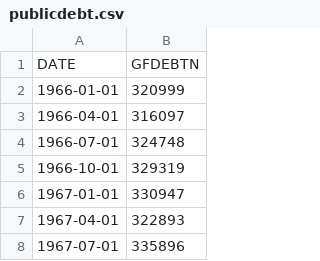
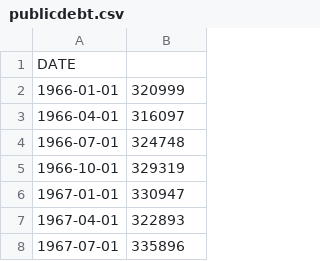
Before and after one commit to robhanssen/debtceiling, a CSV file: sources/publicdebt.csv, drawn as a sheet; only a part is shown.

Commit message:
use online sources

```diff
--- a/sources/publicdebt.csv
+++ b/sources/publicdebt.csv
@@ -1,2 +1,2 @@
-DATE,GFDEBTN
+DATE,
 1966-01-01,320999
```
Also changed, not shown: 2 other files.
